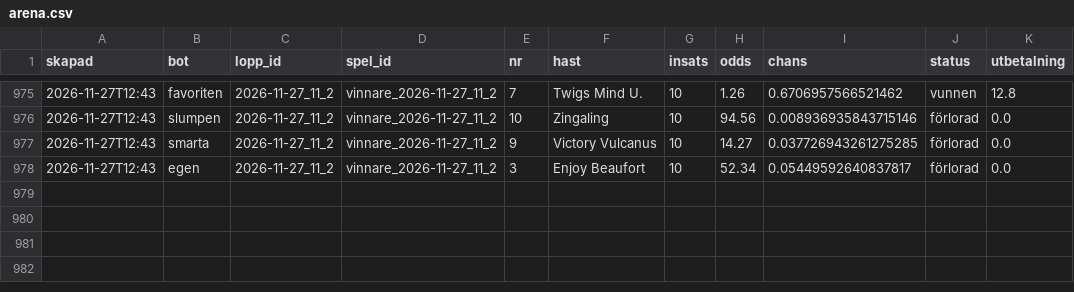
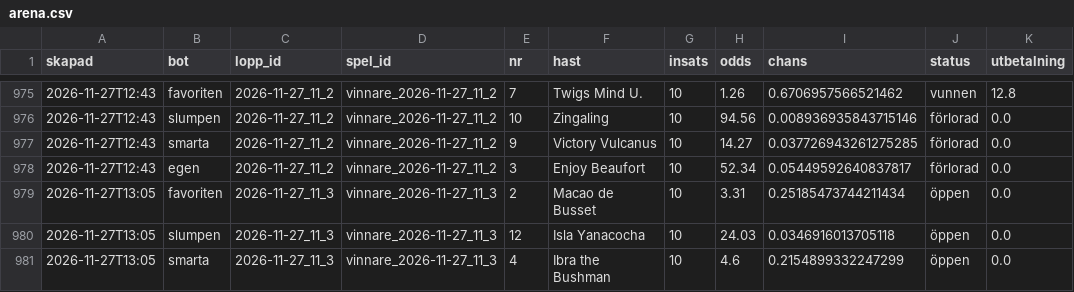
Before and after one commit to fredriklofsten/atg-bot, a CSV file: data/arena.csv, drawn as a sheet; only a part is shown, gaps mark what is left out; the diff names each change by its address in the sheet, - before the commit and + after, or states it on an @@ line.

```diff
--- a/data/arena.csv
+++ b/data/arena.csv
+row 979: 2026-11-27T13:05 | favoriten | 2026-11-27_11_3 | vinnare_2026-11-27_11_3 | 2 | Macao de Busset | 10 | 3.31 | 0.25185473744211434 | öppen | 0.0
+row 980: 2026-11-27T13:05 | slumpen | 2026-11-27_11_3 | vinnare_2026-11-27_11_3 | 12 | Isla Yanacocha | 10 | 24.03 | 0.0346916013705118 | öppen | 0.0
+row 981: 2026-11-27T13:05 | smarta | 2026-11-27_11_3 | vinnare_2026-11-27_11_3 | 4 | Ibra the Bushman | 10 | 4.6 | 0.2154899332247299 | öppen | 0.0
```
Also changed, not shown: data/arena_chanser.csv, data/papperspel.csv, 10 other files.
